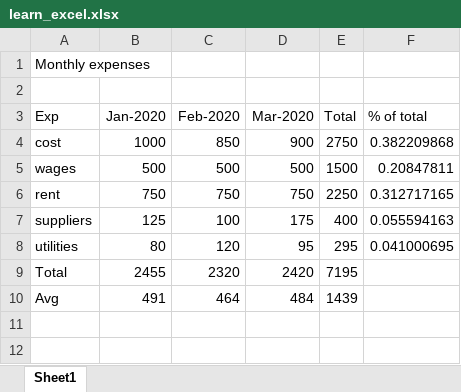
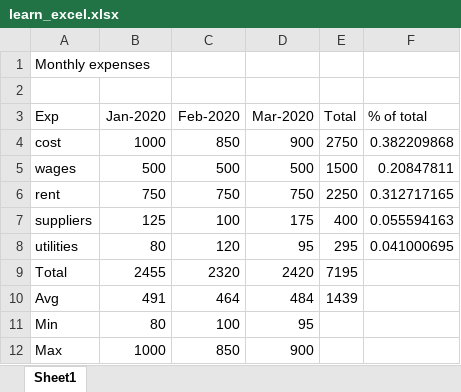
Before and after one commit to Bik-Krlvn/Practice-Excel, an Excel workbook: learn_excel.xlsx, sheet Sheet1, drawn as a sheet; values as stored, in another font and other column widths than the file's, no borders; the diff names each change by its address in the sheet, - before the commit and + after, or states it on an @@ line.

```diff
--- a/learn_excel.xlsx (sheet Sheet1)
+++ b/learn_excel.xlsx (sheet Sheet1)
+row 11: Min | 80 | 100 | 95
+row 12: Max | 1000 | 850 | 900
```
Also changed, not shown: 1 other file.
